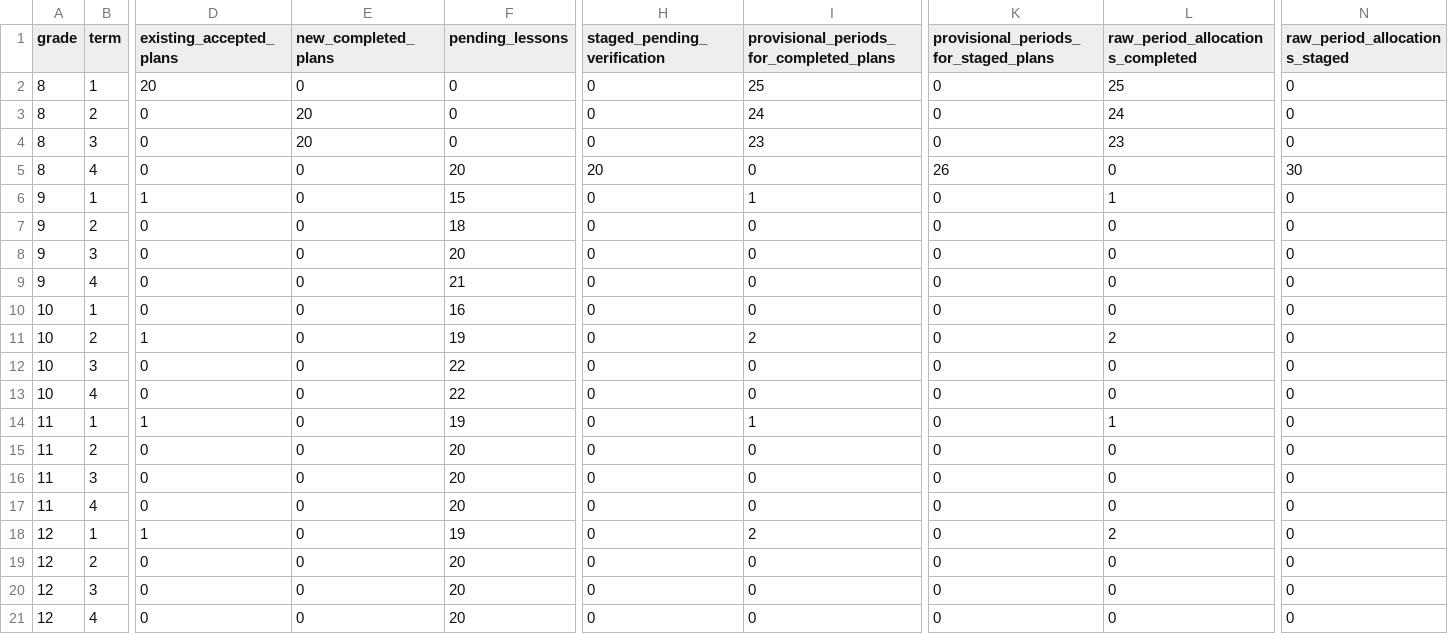
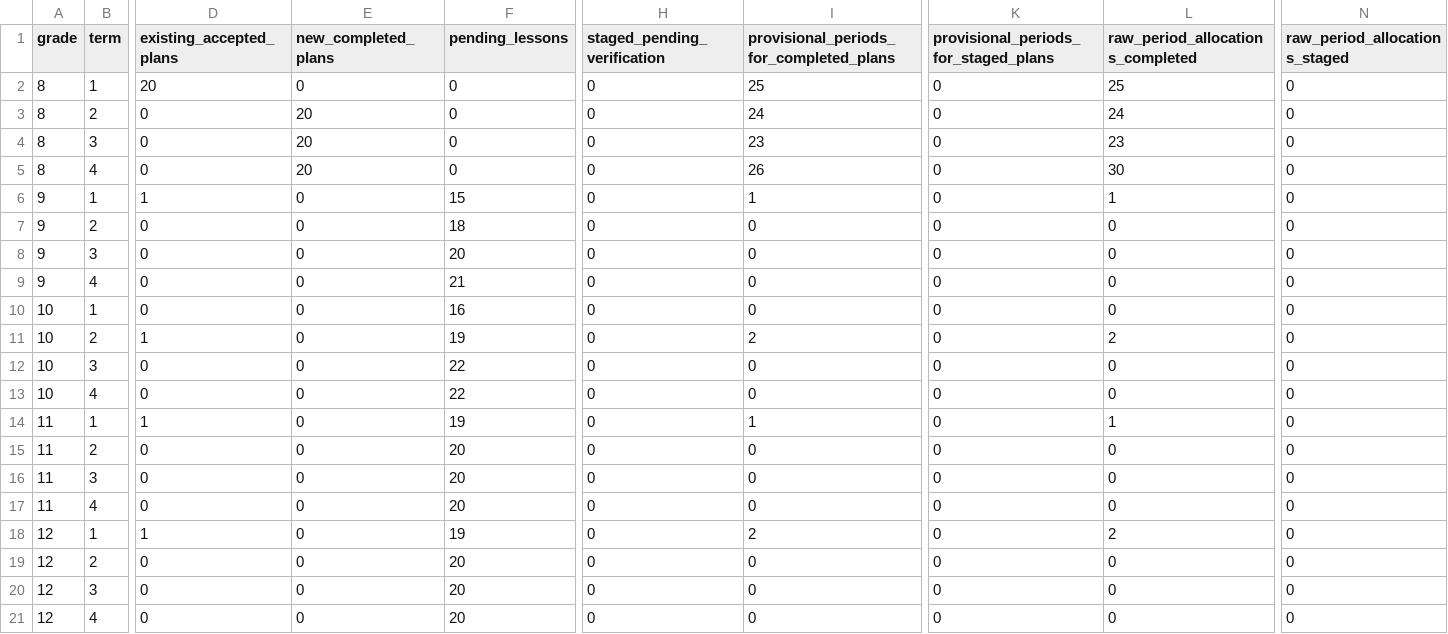
Before and after one commit to PDthePlug/Applied-Commerce-, a CSV file: docs/programme-rollout/grade-term.csv, drawn as a sheet; only a part is shown, gaps mark what is left out; the diff names each change by its address in the sheet, - before the commit and + after, or states it on an @@ line.

Commit message:
Record complete Grade 8 classroom coverage and genuine 84-plan batch evidence

```diff
--- a/docs/programme-rollout/grade-term.csv
+++ b/docs/programme-rollout/grade-term.csv
-E5 (new_completed_plans): 0
+E5 (new_completed_plans): 20
-F5 (pending_lessons): 20
+F5 (pending_lessons): 0
-H5 (staged_pending_verification): 20
+H5 (staged_pending_verification): 0
-I5: 0
+I5: 26
-K5: 26
+K5: 0
-L5 (raw_period_allocations_completed): 0
+L5 (raw_period_allocations_completed): 30
-N5 (raw_period_allocations_staged): 30
+N5 (raw_period_allocations_staged): 0
```
Also changed, not shown: 27 other files.
